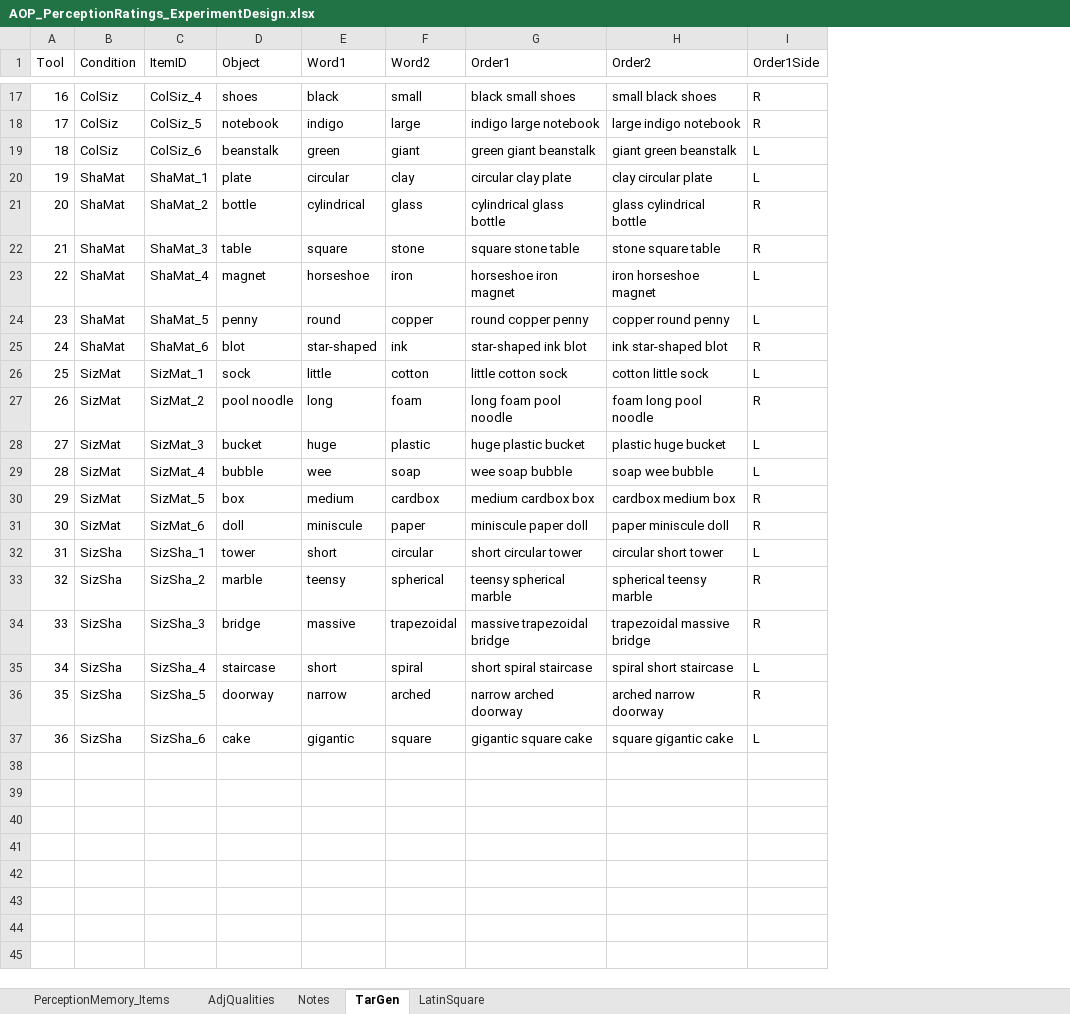
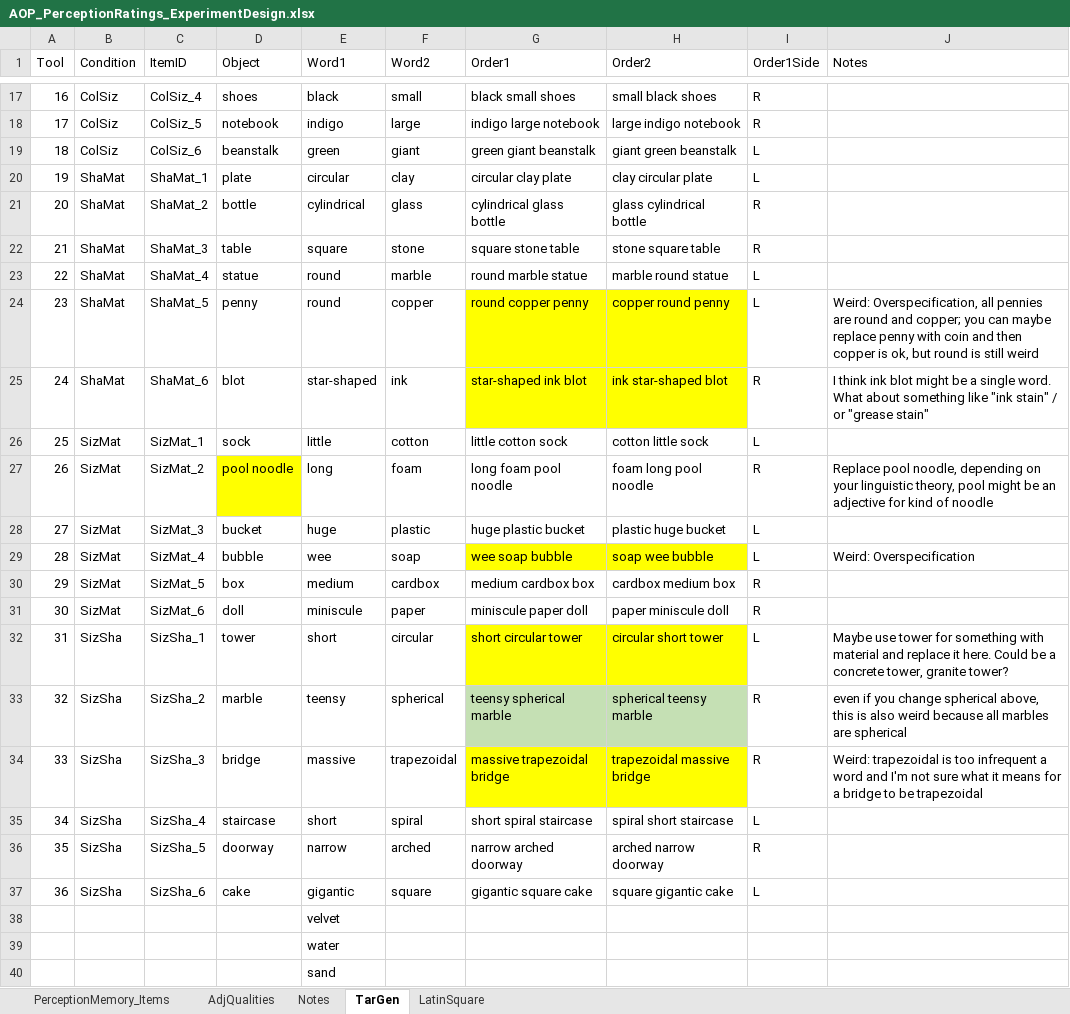
Before and after one commit to monicado/AOP_Perception, an Excel workbook: PerceptionRating/AOP_PerceptionRatings_ExperimentDesign.xlsx, sheet TarGen, drawn as a sheet; only a part is shown, gaps mark what is left out; values as stored, in another font and other column widths than the file's, no borders; the diff covers the shown part only; the diff names each change by its address in the sheet, - before the commit and + after, or states it on an @@ line.

Commit message:
Update AOP_PerceptionRatings_ExperimentDesign.xlsx

```diff
--- a/PerceptionRating/AOP_PerceptionRatings_ExperimentDesign.xlsx (sheet TarGen)
+++ b/PerceptionRating/AOP_PerceptionRatings_ExperimentDesign.xlsx (sheet TarGen)
+column J (Notes), rows 24-34: Weird: Overspecification, all pennies are round and copper; you can maybe replace penny with coin and then copper is ok, but round is still weird | I think ink blot might be a single word. What about something like "ink stain" / or "grease stain" |  | Replace pool noodle, depending on your linguistic theory, pool might be an adjective for kind of noodle |  | Weird: Overspecification |  |  | Maybe use tower for something with material and replace it here. Could be a concrete tower, granite tower? | even if you change spherical above, this is also weird because all marbles are spherical | Weird: trapezoidal is too infrequent a word and I'm not sure what it means for a bridge to be trapezoidal
-D23 (Object): magnet
+D23 (Object): statue
-E23 (Word1): horseshoe
+E23 (Word1): round
-F23 (Word2): iron
+F23 (Word2): marble
-G23 (Order1): horseshoe iron magnet
+G23 (Order1): round marble statue
-H23 (Order2): iron horseshoe magnet
+H23 (Order2): marble round statue
-G24:H25 fill: none
+G24:H25 fill: #FFFF00
-D27 fill: none
+D27 fill: #FFFF00
-G29:H29 fill: none
+G29:H29 fill: #FFFF00
-G32:H32 fill: none
+G32:H32 fill: #FFFF00
-G33:H33 fill: none
+G33:H33 fill: #C5E0B4
-G34:H34 fill: none
+G34:H34 fill: #FFFF00
+row 38:  |  |  |  | velvet
+row 39:  |  |  |  | water
+row 40:  |  |  |  | sand
```
Also changed, not shown: 3 edited cells and cell formats elsewhere in this sheet, sheet Notes.
